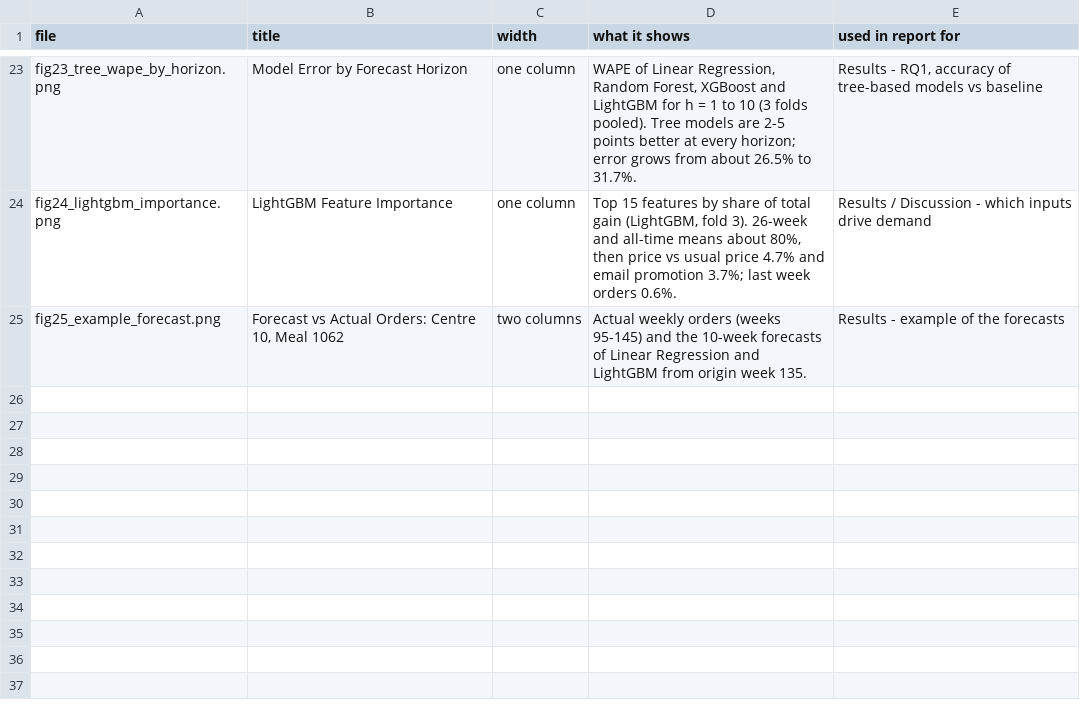
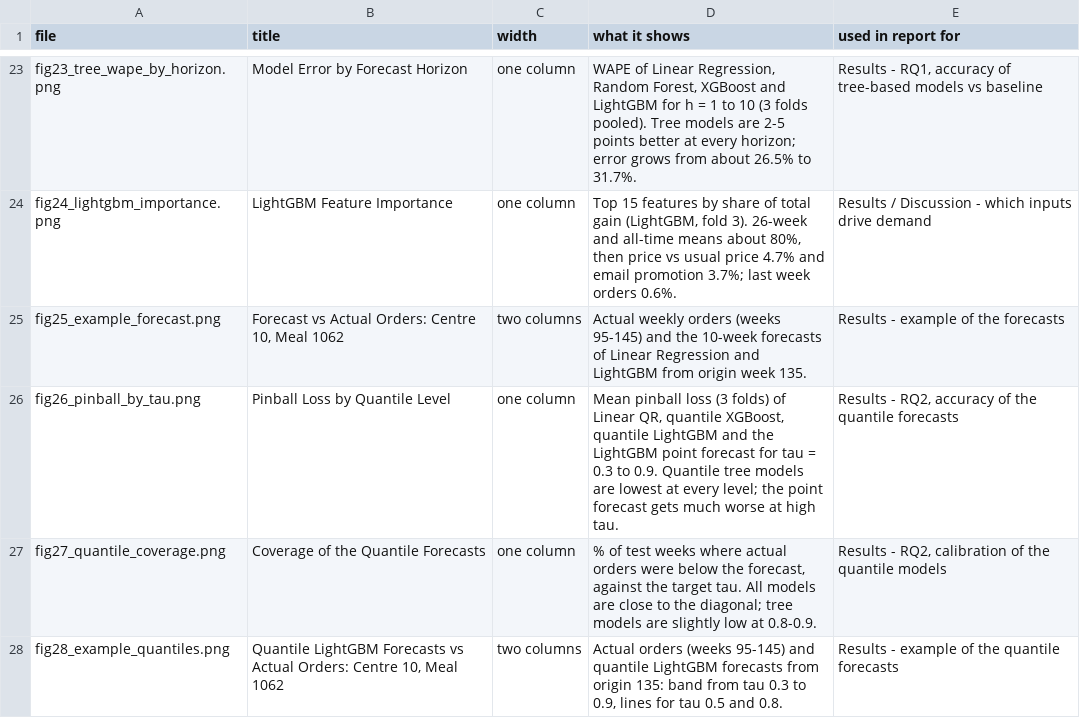
Before and after one commit to Dauood7310/food-demand-quantile-forecasting, a CSV file: results/figures/figures.csv, drawn as a sheet; only a part is shown, gaps mark what is left out.

Commit message:
Add quantile models notebook and results
Notebook 06 trains linear quantile regression, quantile XGBoost and quantile
LightGBM for tau 0.3-0.9. Adds pinball loss, coverage and Diebold-Mariano
tables, figures fig26-fig28 and the saved quantile predictions.

```diff
--- a/results/figures/figures.csv
+++ b/results/figures/figures.csv
@@ -25 +25,4 @@ fig24_lightgbm_importance.png,LightGBM Feature Importance,one column,"Top 15 fea
 fig25_example_forecast.png,"Forecast vs Actual Orders: Centre 10, Meal 1062",two columns,Actual weekly orders (weeks 95-145) and the 10-week forecasts of Linear Regression and LightGBM from origin week 135.,Results - example of the forecasts
+fig26_pinball_by_tau.png,Pinball Loss by Quantile Level,one column,"Mean pinball loss (3 folds) of Linear QR, quantile XGBoost, quantile LightGBM and the LightGBM point forecast for tau = 0.3 to 0.9. Quantile tree models are lowest at every level; the point forecast gets much worse at high tau.","Results - RQ2, accuracy of the quantile forecasts"
+fig27_quantile_coverage.png,Coverage of the Quantile Forecasts,one column,"% of test weeks where actual orders were below the forecast, against the target tau. All models are close to the diagonal; tree models are slightly low at 0.8-0.9.","Results - RQ2, calibration of the quantile models"
+fig28_example_quantiles.png,"Quantile LightGBM Forecasts vs Actual Orders: Centre 10, Meal 1062",two columns,"Actual orders (weeks 95-145) and quantile LightGBM forecasts from origin 135: band from tau 0.3 to 0.9, lines for tau 0.5 and 0.8.",Results - example of the quantile forecasts
```
Also changed, not shown: 12 other files.
